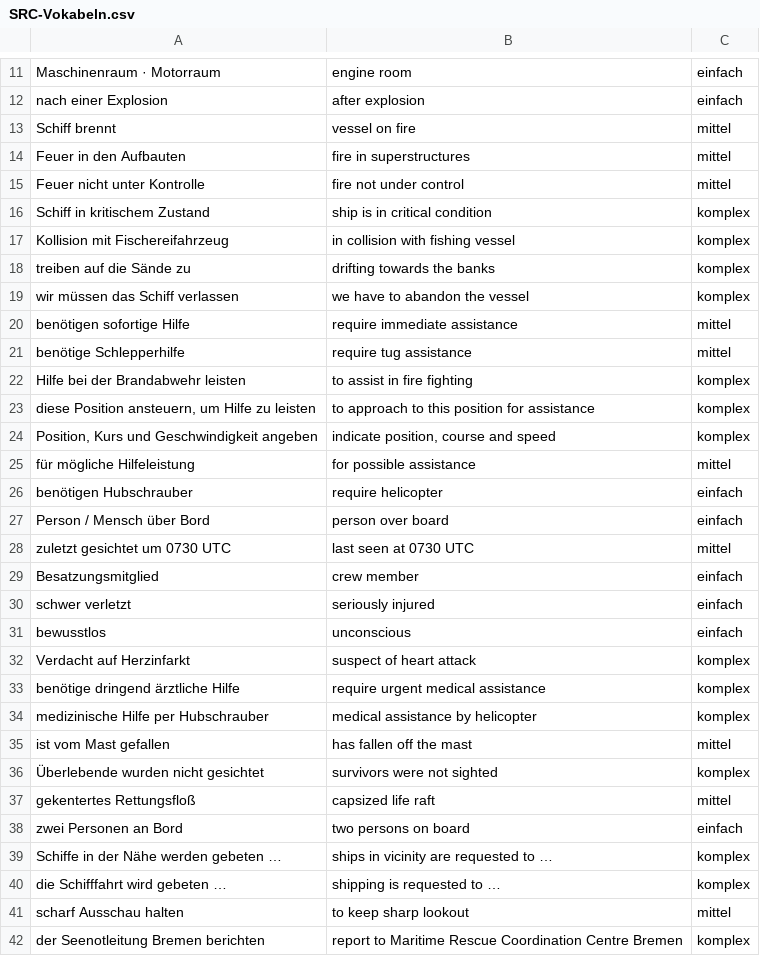
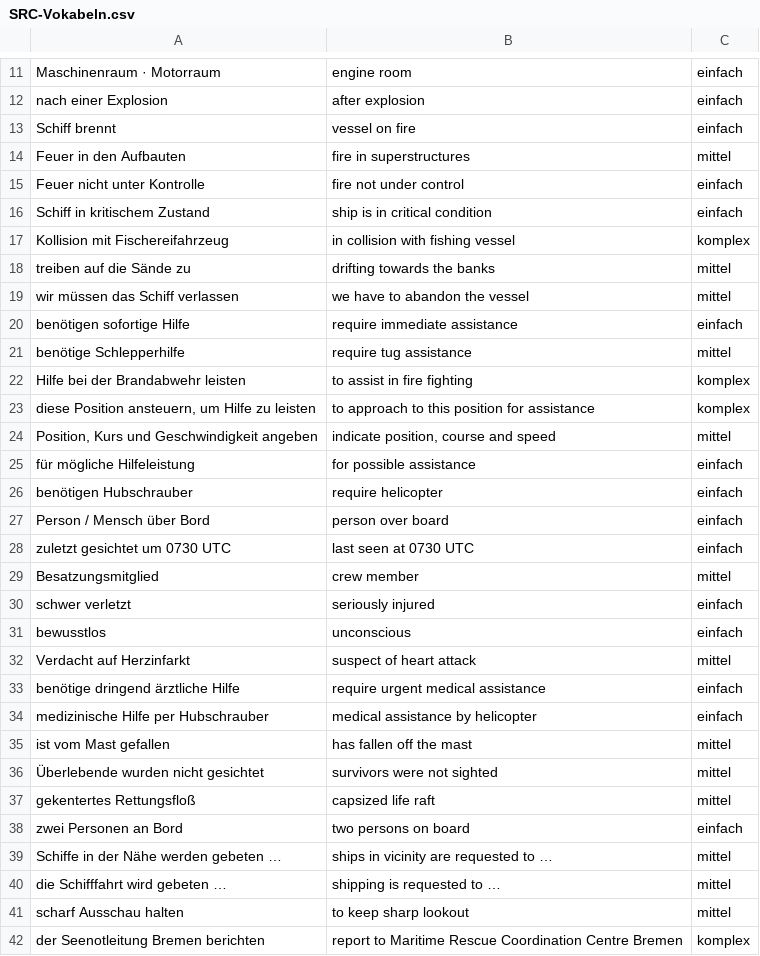
Before and after one commit to florianheinemann/src-vocabulary, a CSV file: SRC-Vokabeln.csv, drawn as a sheet; only a part is shown, gaps mark what is left out; the diff covers the shown part only.

```diff
--- a/SRC-Vokabeln.csv
+++ b/SRC-Vokabeln.csv
@@ -12,10 +12,10 @@ Maschinenraum · Motorraum;engine room;einfach
 nach einer Explosion;after explosion;einfach
-Schiff brennt;vessel on fire;mittel
+Schiff brennt;vessel on fire;einfach
 Feuer in den Aufbauten;fire in superstructures;mittel
-Feuer nicht unter Kontrolle;fire not under control;mittel
-Schiff in kritischem Zustand;ship is in critical condition;komplex
+Feuer nicht unter Kontrolle;fire not under control;einfach
+Schiff in kritischem Zustand;ship is in critical condition;einfach
 Kollision mit Fischereifahrzeug;in collision with fishing vessel;komplex
-treiben auf die Sände zu;drifting towards the banks;komplex
-wir müssen das Schiff verlassen;we have to abandon the vessel;komplex
-benötigen sofortige Hilfe;require immediate assistance;mittel
+treiben auf die Sände zu;drifting towards the banks;mittel
+wir müssen das Schiff verlassen;we have to abandon the vessel;mittel
+benötigen sofortige Hilfe;require immediate assistance;einfach
 benötige Schlepperhilfe;require tug assistance;mittel
@@ -23,19 +23,19 @@ Hilfe bei der Brandabwehr leisten;to assist in fire fighting;komplex
 diese Position ansteuern, um Hilfe zu leisten;to approach to this position for assistance;komplex
-Position, Kurs und Geschwindigkeit angeben;indicate position, course and speed;komplex
-für mögliche Hilfeleistung;for possible assistance;mittel
+Position, Kurs und Geschwindigkeit angeben;indicate position, course and speed;mittel
+für mögliche Hilfeleistung;for possible assistance;einfach
 benötigen Hubschrauber;require helicopter;einfach
 Person / Mensch über Bord;person over board;einfach
-zuletzt gesichtet um 0730 UTC;last seen at 0730 UTC;mittel
-Besatzungsmitglied;crew member;einfach
+zuletzt gesichtet um 0730 UTC;last seen at 0730 UTC;einfach
+Besatzungsmitglied;crew member;mittel
 schwer verletzt;seriously injured;einfach
 bewusstlos;unconscious;einfach
-Verdacht auf Herzinfarkt;suspect of heart attack;komplex
-benötige dringend ärztliche Hilfe;require urgent medical assistance;komplex
-medizinische Hilfe per Hubschrauber;medical assistance by helicopter;komplex
+Verdacht auf Herzinfarkt;suspect of heart attack;mittel
+benötige dringend ärztliche Hilfe;require urgent medical assistance;einfach
+medizinische Hilfe per Hubschrauber;medical assistance by helicopter;einfach
 ist vom Mast gefallen;has fallen off the mast;mittel
-Überlebende wurden nicht gesichtet;survivors were not sighted;komplex
+Überlebende wurden nicht gesichtet;survivors were not sighted;mittel
 gekentertes Rettungsfloß;capsized life raft;mittel
 zwei Personen an Bord;two persons on board;einfach
-Schiffe in der Nähe werden gebeten …;ships in vicinity are requested to …;komplex
-die Schifffahrt wird gebeten …;shipping is requested to …;komplex
+Schiffe in der Nähe werden gebeten …;ships in vicinity are requested to …;mittel
+die Schifffahrt wird gebeten …;shipping is requested to …;mittel
 scharf Ausschau halten;to keep sharp lookout;mittel
```
Also changed, not shown: 18 edited cells elsewhere in this file, 1 other file.
